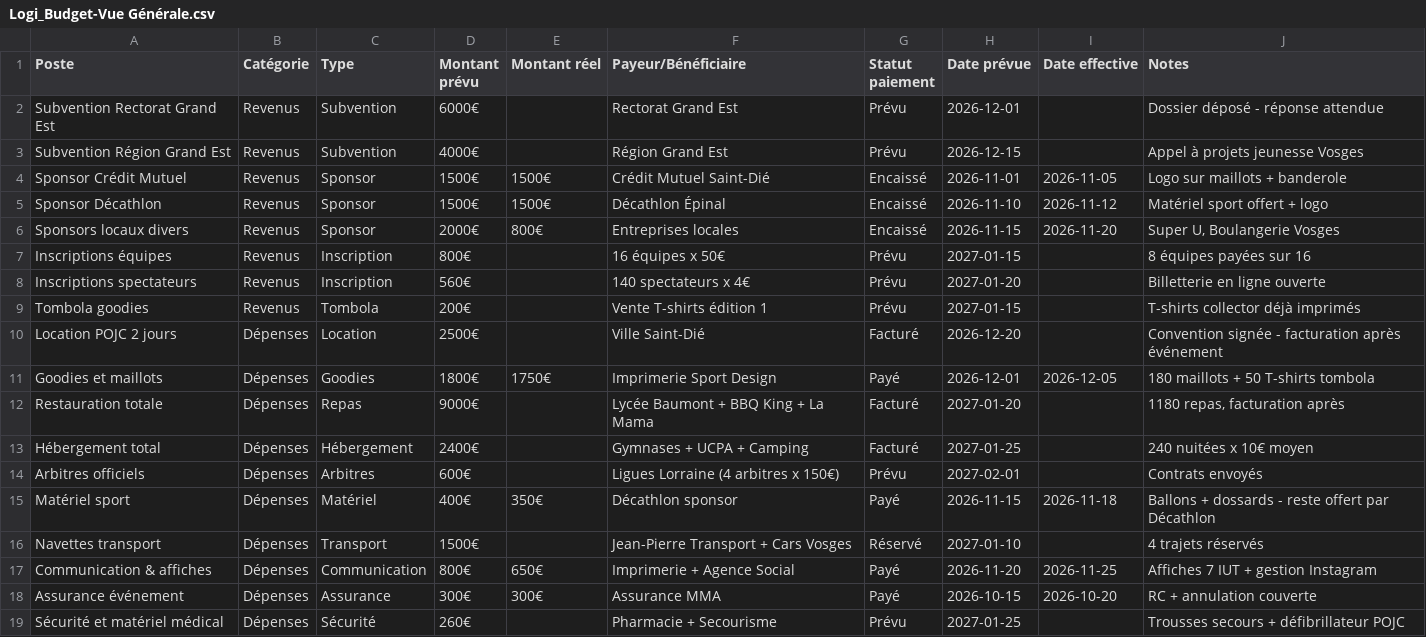
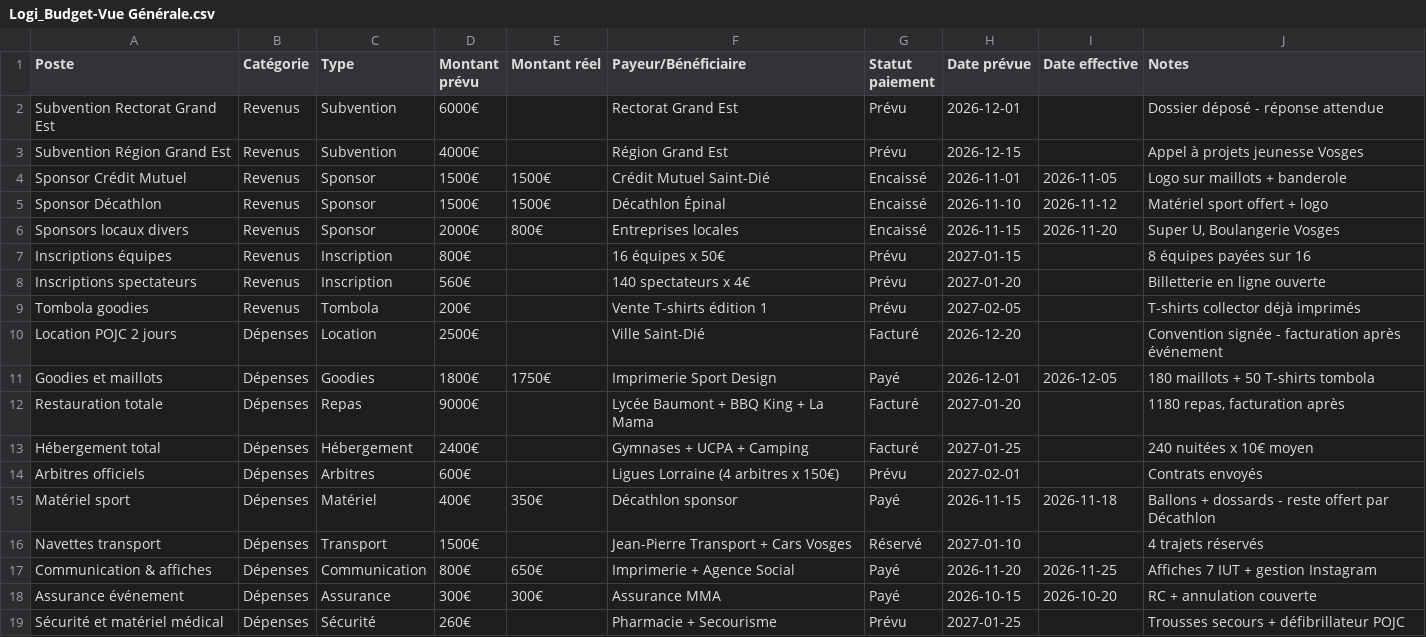
Before and after one commit to LilianSCH1/tournoi-inter-iut, a CSV file: BDD/Logi_Budget-Vue Générale.csv, drawn as a sheet.

```diff
--- a/BDD/Logi_Budget-Vue Générale.csv
+++ b/BDD/Logi_Budget-Vue Générale.csv
@@ -8,3 +8,3 @@ Inscriptions équipes,Revenus,Inscription,800€,,16 équipes x 50€,Prévu,202
 Inscriptions spectateurs,Revenus,Inscription,560€,,140 spectateurs x 4€,Prévu,2027-01-20,,Billetterie en ligne ouverte
-Tombola goodies,Revenus,Tombola,200€,,Vente T-shirts édition 1,Prévu,2027-01-15,,T-shirts collector déjà imprimés
+Tombola goodies,Revenus,Tombola,200€,,Vente T-shirts édition 1,Prévu,2027-02-05,,T-shirts collector déjà imprimés
 Location POJC 2 jours,Dépenses,Location,2500€,,Ville Saint-Dié,Facturé,2026-12-20,,Convention signée - facturation après événement
```
Also changed, not shown: BDD/Liste_Equipes-Vue Générale.csv, BDD/Liste_Participants-Vue Générale.csv, 21 other files.
